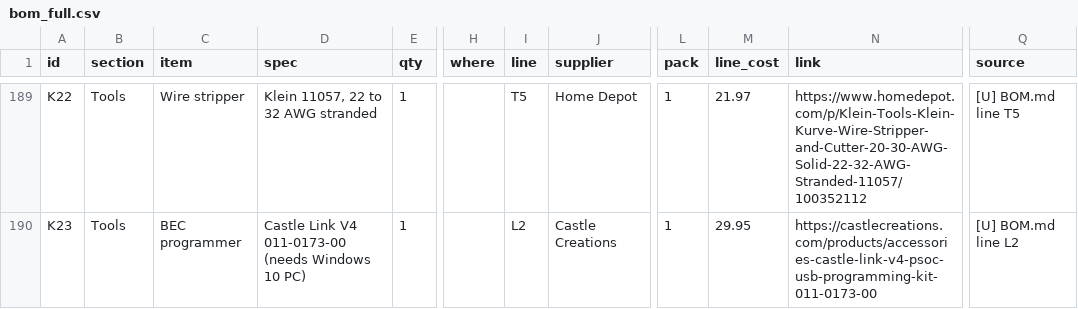
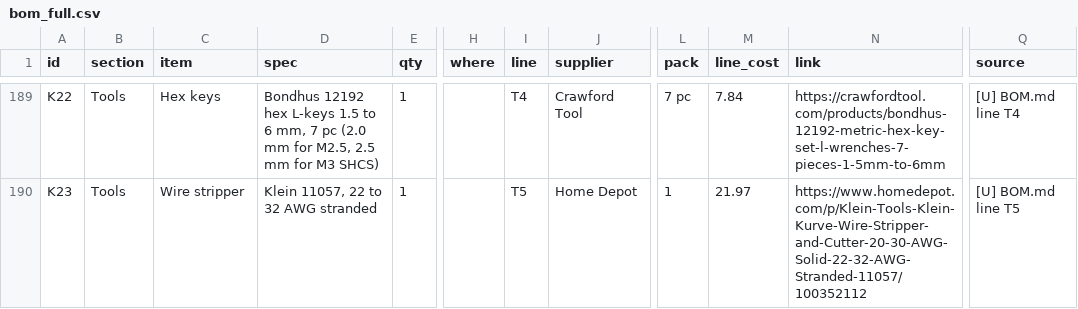
Before and after one commit to aaltaay/Open_Duck_Mini_v2, a CSV file: altaay_lab/bom_full.csv, drawn as a sheet; only a part is shown, gaps mark what is left out; the diff covers the shown part only; the diff names each change by its address in the sheet, - before the commit and + after, or states it on an @@ line.

```diff
--- a/altaay_lab/bom_full.csv
+++ b/altaay_lab/bom_full.csv
-C189 (item): Wire stripper
+C189 (item): Hex keys
-D189 (spec): Klein 11057, 22 to 32 AWG stranded
+D189 (spec): Bondhus 12192 hex L-keys 1.5 to 6 mm, 7 pc (2.0 mm for M2.5, 2.5 mm for M3 SHCS)
-I189 (line): T5
+I189 (line): T4
-J189 (supplier): Home Depot
+J189 (supplier): Crawford Tool
-L189 (pack): 1
+L189 (pack): 7 pc
-M189 (line_cost): 21.97
+M189 (line_cost): 7.84
-N189 (link): https://www.homedepot.com/p/Klein-Tools-Klein-Kurve-Wire-Stripper-and-Cutter-20-30-AWG-Solid-22-32-AWG-Stranded-11057/100352112
+N189 (link): https://crawfordtool.com/products/bondhus-12192-metric-hex-key-set-l-wrenches-7-pieces-1-5mm-to-6mm
-Q189 (source): [U] BOM.md line T5
+Q189 (source): [U] BOM.md line T4
-C190 (item): BEC programmer
+C190 (item): Wire stripper
-D190 (spec): Castle Link V4 011-0173-00 (needs Windows 10 PC)
+D190 (spec): Klein 11057, 22 to 32 AWG stranded
-I190 (line): L2
+I190 (line): T5
-J190 (supplier): Castle Creations
+J190 (supplier): Home Depot
-M190 (line_cost): 29.95
+M190 (line_cost): 21.97
-N190 (link): https://castlecreations.com/products/accessories-castle-link-v4-psoc-usb-programming-kit-011-0173-00
+N190 (link): https://www.homedepot.com/p/Klein-Tools-Klein-Kurve-Wire-Stripper-and-Cutter-20-30-AWG-Solid-22-32-AWG-Stranded-11057/100352112
-Q190 (source): [U] BOM.md line L2
+Q190 (source): [U] BOM.md line T5
```
Also changed, not shown: 1 added row and 102 edited cells elsewhere in this file, 13 other files.
